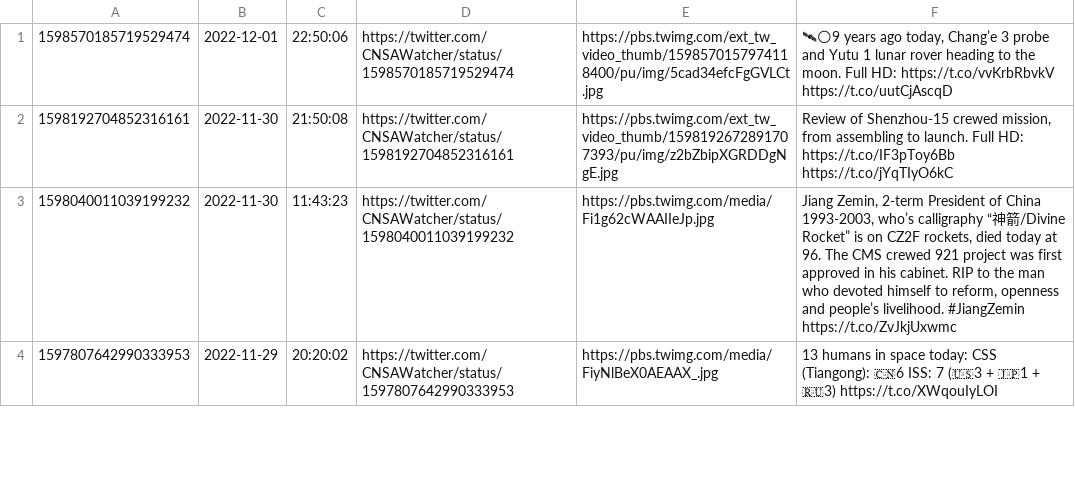
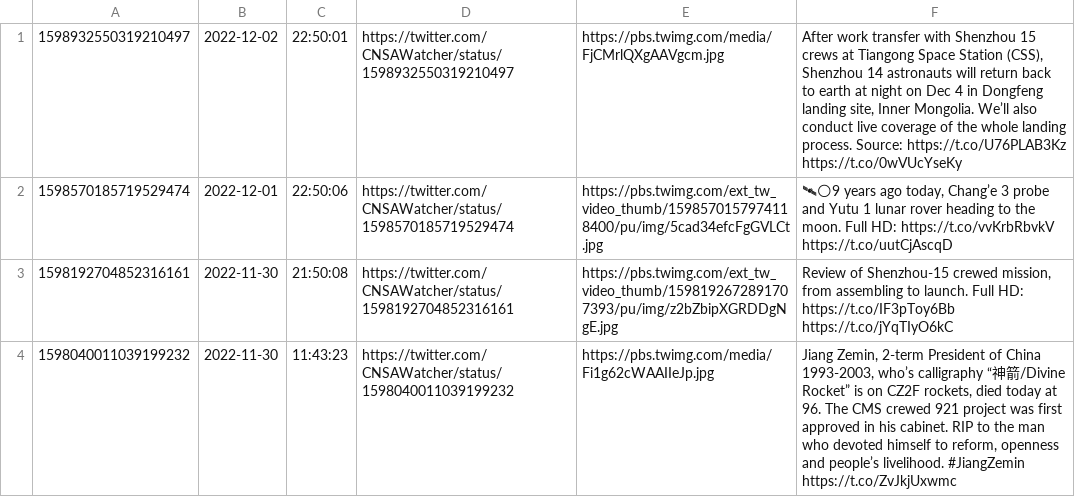
Before and after one commit to CNSAWatcher/cnsawatcher.github.io, a CSV file: scripts/twint/tweets.csv, drawn as a sheet; only a part is shown; the shorter side is filled out with more unchanged rows; the diff names each change by its address in the sheet, - before the commit and + after, or states it on an @@ line.

```diff
--- a/scripts/twint/tweets.csv
+++ b/scripts/twint/tweets.csv
+row 1: 1598932550319210497 | 2022-12-02 | 22:50:01 | https://twitter.com/CNSAWatcher/status/1598932550319210497 | https://pbs.twimg.com/media/FjCMrlQXgAAVgcm.jpg | After work transfer with Shenzhou 15 crews at Tiangong Space Station (CSS), Shenzhou 14 astronauts will return back to earth at night on Dec 4 in Dongfeng landing site, Inner Mongolia. We’ll also conduct live coverage of the whole landing process. Source: https://t.co/U76PLAB3Kz https://t.co/0wVUcYseKy
```
Also changed, not shown: scripts/twint/tweetsTmp.csv, 2 other files.
